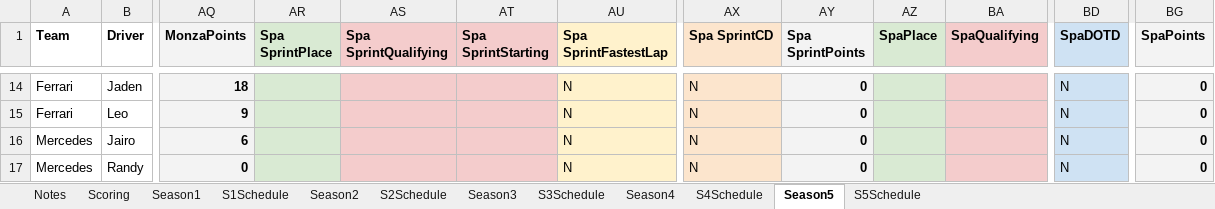
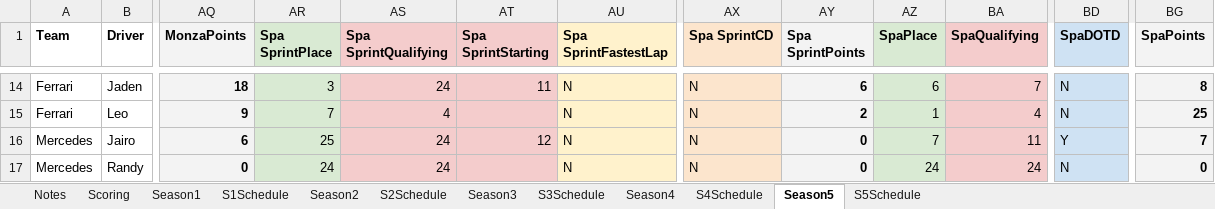
Before and after one commit to PKnowlez/TheAlternativeF1-Reflex, an Excel workbook: the_alternative_f1/The_Alternative_F1.xlsx, sheet Season5, drawn as a sheet; only a part is shown, gaps mark what is left out; values as stored, in another font and other column widths than the file's, no borders; charts and pictures not drawn; the diff covers the shown part only; the diff names each change by its address in the sheet, - before the commit and + after, or states it on an @@ line.

```diff
--- a/the_alternative_f1/The_Alternative_F1.xlsx (sheet Season5)
+++ b/the_alternative_f1/The_Alternative_F1.xlsx (sheet Season5)
-AR14 (Spa SprintPlace): (empty)
+AR14 (Spa SprintPlace): 3
-AS14 (Spa SprintQualifying): (empty)
+AS14 (Spa SprintQualifying): 24
-AT14 (Spa SprintStarting): (empty)
+AT14 (Spa SprintStarting): 11
-AY14 (Spa SprintPoints): 0
+AY14 (Spa SprintPoints): 6
-AZ14 (SpaPlace): (empty)
+AZ14 (SpaPlace): 6
-BA14 (SpaQualifying): (empty)
+BA14 (SpaQualifying): 7
-BG14 (SpaPoints): 0
+BG14 (SpaPoints): 8
-AR15 (Spa SprintPlace): (empty)
+AR15 (Spa SprintPlace): 7
-AS15 (Spa SprintQualifying): (empty)
+AS15 (Spa SprintQualifying): 4
-AY15 (Spa SprintPoints): 0
+AY15 (Spa SprintPoints): 2
-AZ15 (SpaPlace): (empty)
+AZ15 (SpaPlace): 1
-BA15 (SpaQualifying): (empty)
+BA15 (SpaQualifying): 4
-BG15 (SpaPoints): 0
+BG15 (SpaPoints): 25
-AR16 (Spa SprintPlace): (empty)
+AR16 (Spa SprintPlace): 25
-AS16:AS17 (Spa SprintQualifying): (empty)
+AS16:AS17 (Spa SprintQualifying): 24
-AT16 (Spa SprintStarting): (empty)
+AT16 (Spa SprintStarting): 12
-AZ16 (SpaPlace): (empty)
+AZ16 (SpaPlace): 7
-BA16 (SpaQualifying): (empty)
+BA16 (SpaQualifying): 11
-BD16 (SpaDOTD): N
+BD16 (SpaDOTD): Y
-BG16 (SpaPoints): 0
+BG16 (SpaPoints): 7
-AR17 (Spa SprintPlace): (empty)
+AR17 (Spa SprintPlace): 24
-AZ17 (SpaPlace): (empty)
+AZ17 (SpaPlace): 24
-BA17 (SpaQualifying): (empty)
+BA17 (SpaQualifying): 24
```
Also changed, not shown: 66 edited cells elsewhere in this sheet, 10 other files.
